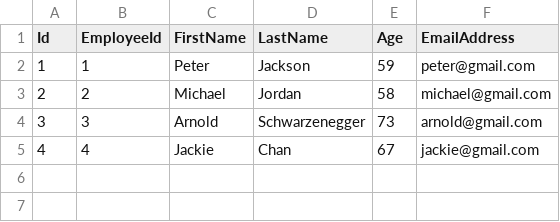
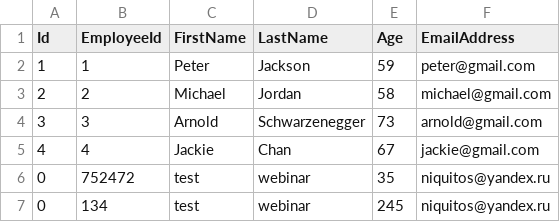
Before and after one commit to niquitos/EpamTrainingProjects, a CSV file: Trainig_Api/TrainingApi/Data/DataCsv.csv, drawn as a sheet; the diff names each change by its address in the sheet, - before the commit and + after, or states it on an @@ line.

```diff
--- a/Trainig_Api/TrainingApi/Data/DataCsv.csv
+++ b/Trainig_Api/TrainingApi/Data/DataCsv.csv
+row 6: 0 | 752472 | test | webinar | 35 | niquitos@yandex.ru
+row 7: 0 | 134 | test | webinar | 245 | niquitos@yandex.ru
```
Also changed, not shown: 53 other files.
